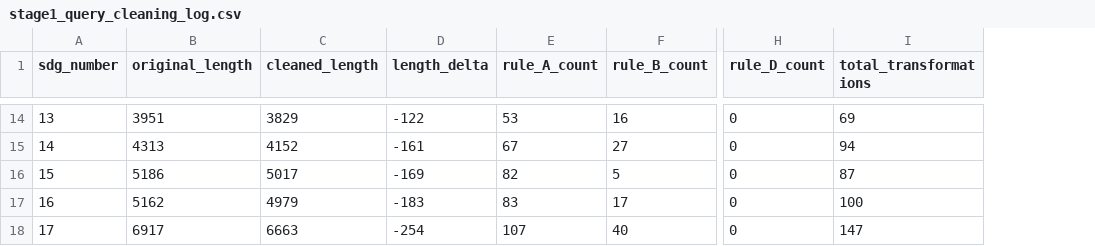
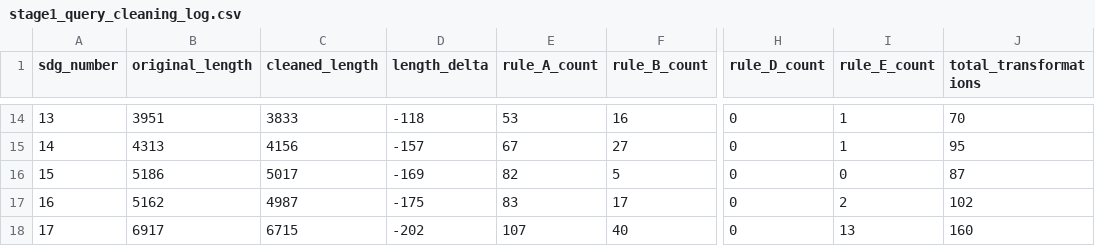
Before and after one commit to MJabdelilah93/african-sdgs-bibliometrics, a CSV file: provenance/stage1_query_cleaning_log.csv, drawn as a sheet; only a part is shown, gaps mark what is left out; addresses are those after the commit; the diff covers the shown part only; the diff names each change by its address in the sheet, - before the commit and + after, or states it on an @@ line.

Commit message:
Stage 1 fix2: add Rule E to convert multi-wildcard quoted phrases to W/1 proximity
Scopus rejects 'word1* word2*' quoted phrases with multiple wildcards.
Rule E converts them to (word1* W/1 word2*), preserving adjacency semantics
while making both wildcards syntactically valid.

47 additional transformations across 14 SDGs (most in SDG08 and SDG17).
Zero remaining quoted wildcards in all 17 composed queries.

Year-split files for SDG 6, 13, 15 regenerated from the corrected base queries.

```diff
--- a/provenance/stage1_query_cleaning_log.csv
+++ b/provenance/stage1_query_cleaning_log.csv
+column I (rule_E_count), rows 14-18: 1 | 1 | 0 | 2 | 13
-C14 (cleaned_length): 3829
+C14 (cleaned_length): 3833
-D14 (length_delta): -122
+D14 (length_delta): -118
-J14 (total_transformations): 69
+J14 (total_transformations): 70
-C15 (cleaned_length): 4152
+C15 (cleaned_length): 4156
-D15 (length_delta): -161
+D15 (length_delta): -157
-J15 (total_transformations): 94
+J15 (total_transformations): 95
-C17 (cleaned_length): 4979
+C17 (cleaned_length): 4987
-D17 (length_delta): -183
+D17 (length_delta): -175
-J17 (total_transformations): 100
+J17 (total_transformations): 102
-C18 (cleaned_length): 6663
+C18 (cleaned_length): 6715
-D18 (length_delta): -254
+D18 (length_delta): -202
-J18 (total_transformations): 147
+J18 (total_transformations): 160
```
Also changed, not shown: 30 edited cells elsewhere in this file, 23 other files.
